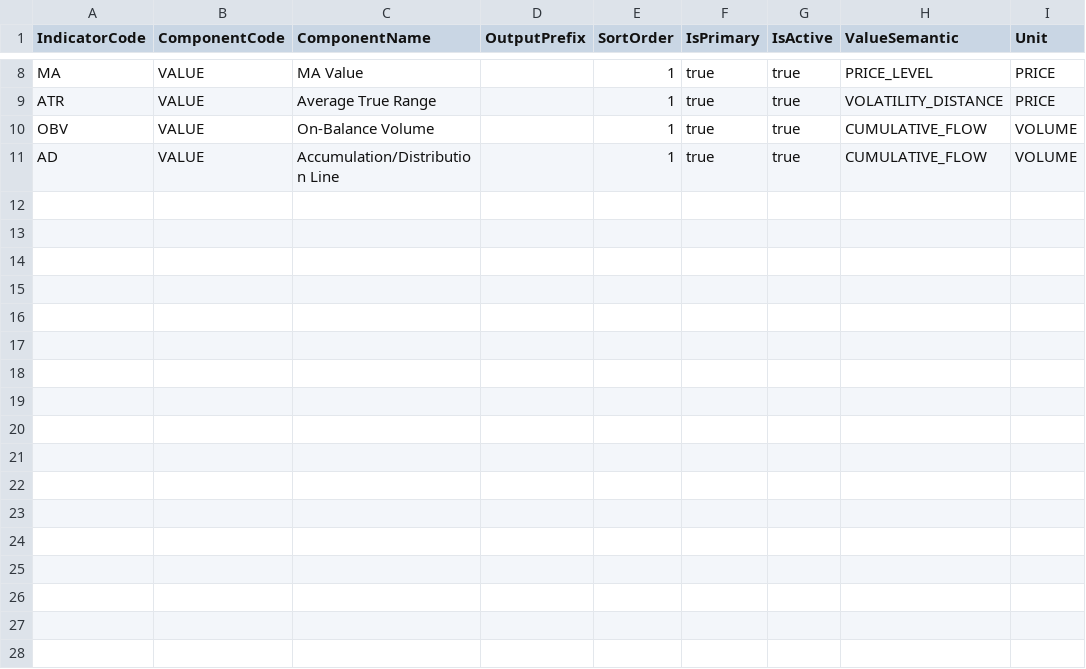
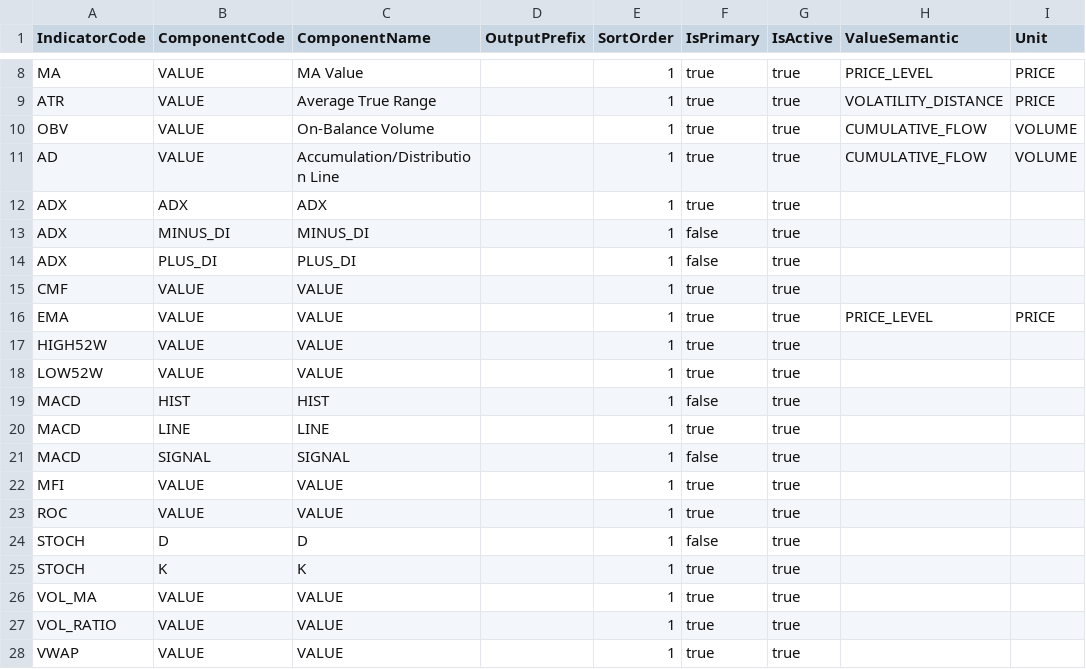
Before and after one commit to haithanh8x/CherryStock, a CSV file: docs/reference/dim_indicator_component.csv, drawn as a sheet; only a part is shown, gaps mark what is left out; the diff names each change by its address in the sheet, - before the commit and + after, or states it on an @@ line.

```diff
--- a/docs/reference/dim_indicator_component.csv
+++ b/docs/reference/dim_indicator_component.csv
+row 12: ADX | ADX | ADX |  | 1 | true | true
+row 13: ADX | MINUS_DI | MINUS_DI |  | 1 | false | true
+row 14: ADX | PLUS_DI | PLUS_DI |  | 1 | false | true
+row 15: CMF | VALUE | VALUE |  | 1 | true | true
+row 16: EMA | VALUE | VALUE |  | 1 | true | true | PRICE_LEVEL | PRICE
+row 17: HIGH52W | VALUE | VALUE |  | 1 | true | true
+row 18: LOW52W | VALUE | VALUE |  | 1 | true | true
+row 19: MACD | HIST | HIST |  | 1 | false | true
+row 20: MACD | LINE | LINE |  | 1 | true | true
+row 21: MACD | SIGNAL | SIGNAL |  | 1 | false | true
+row 22: MFI | VALUE | VALUE |  | 1 | true | true
+row 23: ROC | VALUE | VALUE |  | 1 | true | true
+row 24: STOCH | D | D |  | 1 | false | true
+row 25: STOCH | K | K |  | 1 | true | true
+row 26: VOL_MA | VALUE | VALUE |  | 1 | true | true
+row 27: VOL_RATIO | VALUE | VALUE |  | 1 | true | true
+row 28: VWAP | VALUE | VALUE |  | 1 | true | true
```
Also changed, not shown: docs/reference/dim_indicator.csv, 2 other files.
